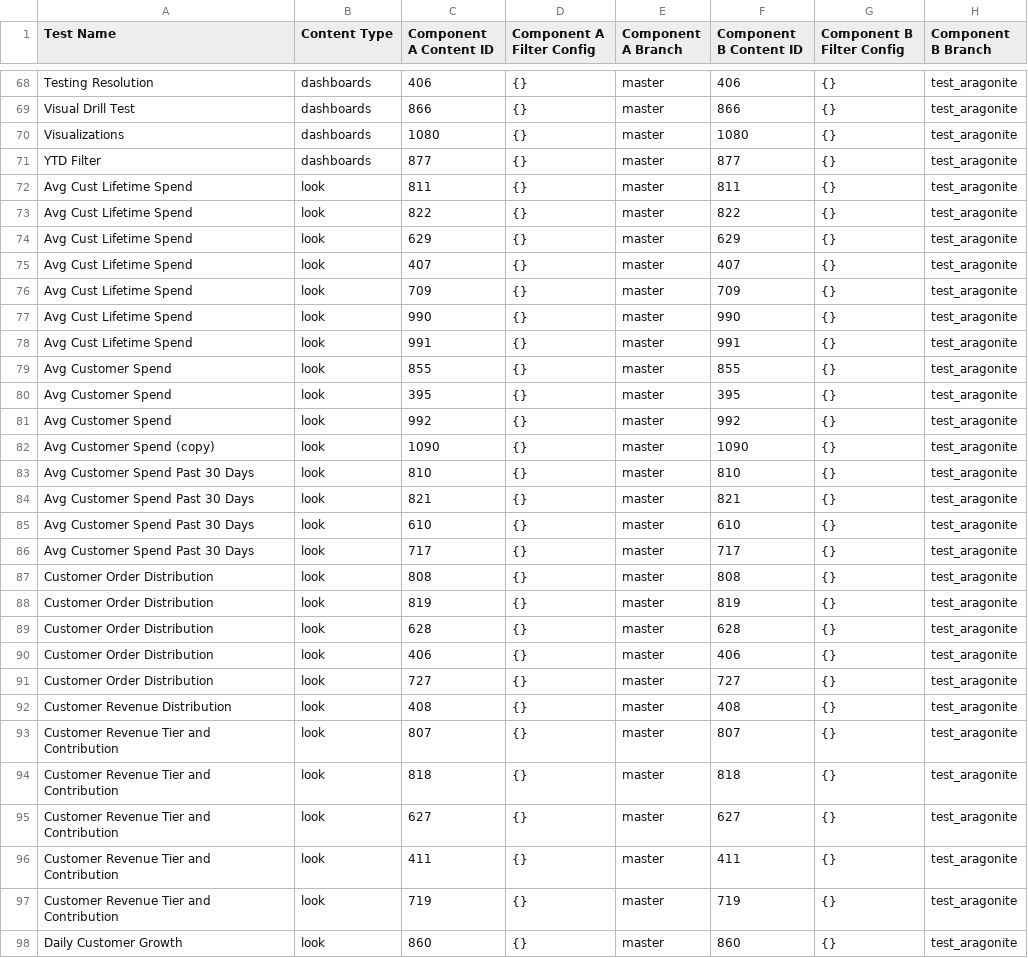
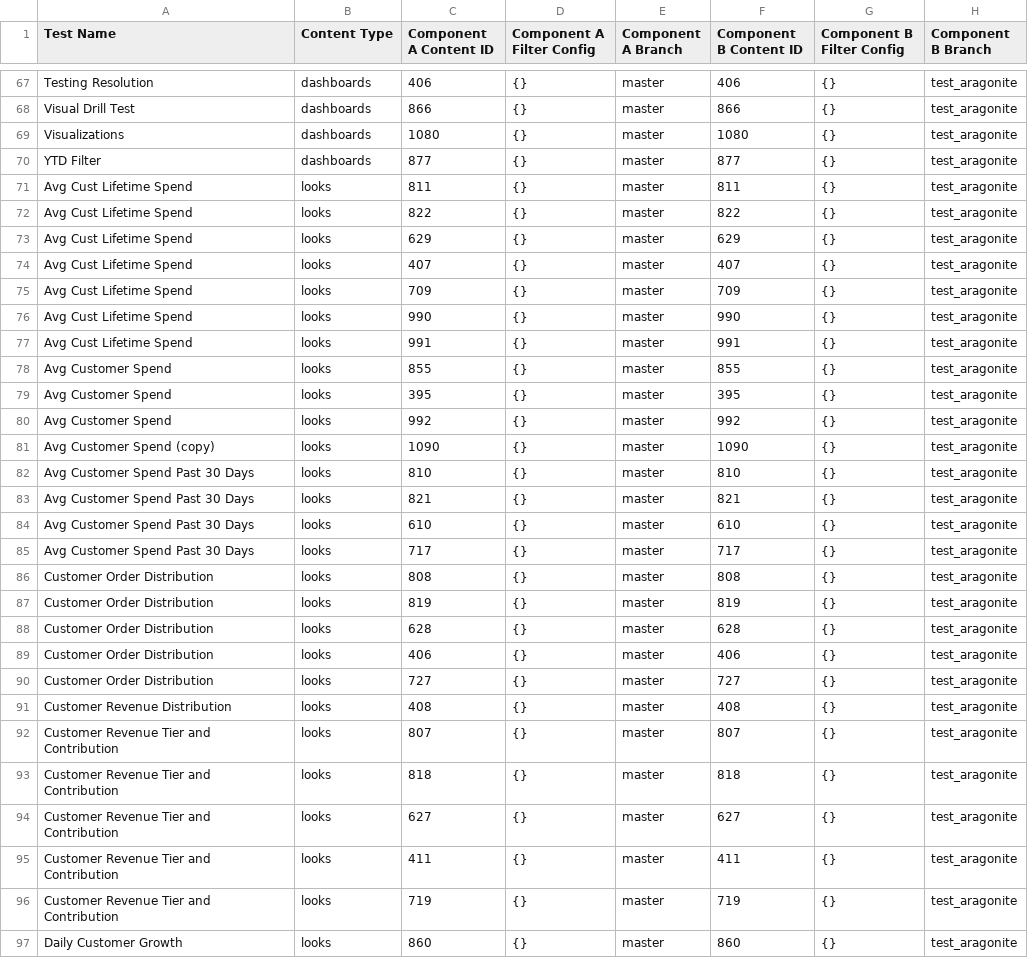
Before and after one commit to AdamMinton/dev-prod-result-checker, a CSV file: content_tests_config.csv, drawn as a sheet; only a part is shown, gaps mark what is left out; the diff covers the shown part only.

```diff
--- a/content_tests_config.csv
+++ b/content_tests_config.csv
@@ -71,28 +70,28 @@ Visualizations,dashboards,1080,{},master,1080,{},test_aragonite
 YTD Filter,dashboards,877,{},master,877,{},test_aragonite
-Avg Cust Lifetime Spend,look,811,{},master,811,{},test_aragonite
-Avg Cust Lifetime Spend,look,822,{},master,822,{},test_aragonite
-Avg Cust Lifetime Spend,look,629,{},master,629,{},test_aragonite
-Avg Cust Lifetime Spend,look,407,{},master,407,{},test_aragonite
-Avg Cust Lifetime Spend,look,709,{},master,709,{},test_aragonite
-Avg Cust Lifetime Spend,look,990,{},master,990,{},test_aragonite
-Avg Cust Lifetime Spend,look,991,{},master,991,{},test_aragonite
-Avg Customer Spend,look,855,{},master,855,{},test_aragonite
-Avg Customer Spend,look,395,{},master,395,{},test_aragonite
-Avg Customer Spend,look,992,{},master,992,{},test_aragonite
-Avg Customer Spend (copy),look,1090,{},master,1090,{},test_aragonite
-Avg Customer Spend Past 30 Days,look,810,{},master,810,{},test_aragonite
-Avg Customer Spend Past 30 Days,look,821,{},master,821,{},test_aragonite
-Avg Customer Spend Past 30 Days,look,610,{},master,610,{},test_aragonite
-Avg Customer Spend Past 30 Days,look,717,{},master,717,{},test_aragonite
-Customer Order Distribution,look,808,{},master,808,{},test_aragonite
-Customer Order Distribution,look,819,{},master,819,{},test_aragonite
-Customer Order Distribution,look,628,{},master,628,{},test_aragonite
-Customer Order Distribution,look,406,{},master,406,{},test_aragonite
-Customer Order Distribution,look,727,{},master,727,{},test_aragonite
-Customer Revenue Distribution,look,408,{},master,408,{},test_aragonite
-Customer Revenue Tier and Contribution,look,807,{},master,807,{},test_aragonite
-Customer Revenue Tier and Contribution,look,818,{},master,818,{},test_aragonite
-Customer Revenue Tier and Contribution,look,627,{},master,627,{},test_aragonite
-Customer Revenue Tier and Contribution,look,411,{},master,411,{},test_aragonite
-Customer Revenue Tier and Contribution,look,719,{},master,719,{},test_aragonite
-Daily Customer Growth,look,860,{},master,860,{},test_aragonite
+Avg Cust Lifetime Spend,looks,811,{},master,811,{},test_aragonite
+Avg Cust Lifetime Spend,looks,822,{},master,822,{},test_aragonite
+Avg Cust Lifetime Spend,looks,629,{},master,629,{},test_aragonite
+Avg Cust Lifetime Spend,looks,407,{},master,407,{},test_aragonite
+Avg Cust Lifetime Spend,looks,709,{},master,709,{},test_aragonite
+Avg Cust Lifetime Spend,looks,990,{},master,990,{},test_aragonite
+Avg Cust Lifetime Spend,looks,991,{},master,991,{},test_aragonite
+Avg Customer Spend,looks,855,{},master,855,{},test_aragonite
+Avg Customer Spend,looks,395,{},master,395,{},test_aragonite
+Avg Customer Spend,looks,992,{},master,992,{},test_aragonite
+Avg Customer Spend (copy),looks,1090,{},master,1090,{},test_aragonite
+Avg Customer Spend Past 30 Days,looks,810,{},master,810,{},test_aragonite
+Avg Customer Spend Past 30 Days,looks,821,{},master,821,{},test_aragonite
+Avg Customer Spend Past 30 Days,looks,610,{},master,610,{},test_aragonite
+Avg Customer Spend Past 30 Days,looks,717,{},master,717,{},test_aragonite
+Customer Order Distribution,looks,808,{},master,808,{},test_aragonite
+Customer Order Distribution,looks,819,{},master,819,{},test_aragonite
+Customer Order Distribution,looks,628,{},master,628,{},test_aragonite
+Customer Order Distribution,looks,406,{},master,406,{},test_aragonite
+Customer Order Distribution,looks,727,{},master,727,{},test_aragonite
+Customer Revenue Distribution,looks,408,{},master,408,{},test_aragonite
+Customer Revenue Tier and Contribution,looks,807,{},master,807,{},test_aragonite
+Customer Revenue Tier and Contribution,looks,818,{},master,818,{},test_aragonite
+Customer Revenue Tier and Contribution,looks,627,{},master,627,{},test_aragonite
+Customer Revenue Tier and Contribution,looks,411,{},master,411,{},test_aragonite
+Customer Revenue Tier and Contribution,looks,719,{},master,719,{},test_aragonite
+Daily Customer Growth,looks,860,{},master,860,{},test_aragonite
```
Also changed, not shown: 1 removed row and 114 edited cells elsewhere in this file, small_config.csv, 2 other files.
